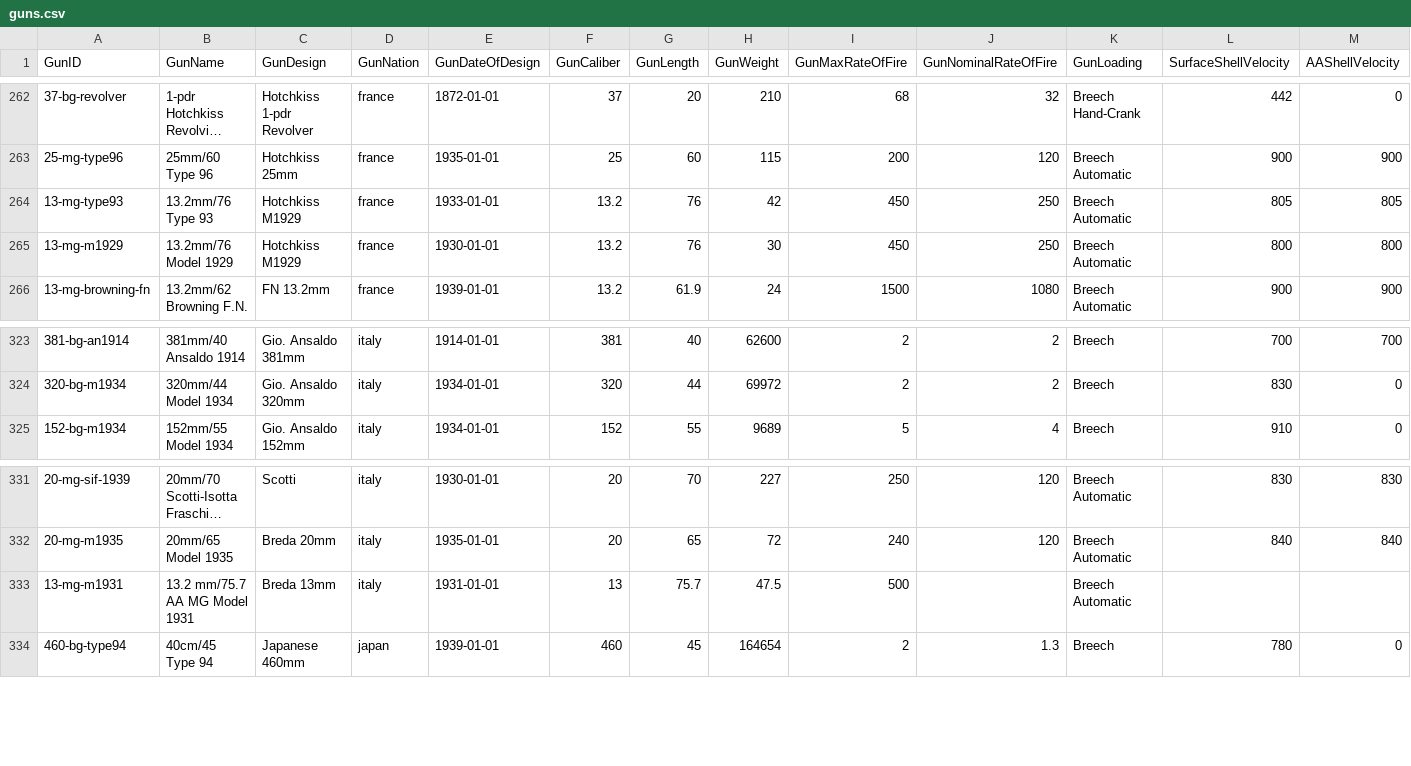
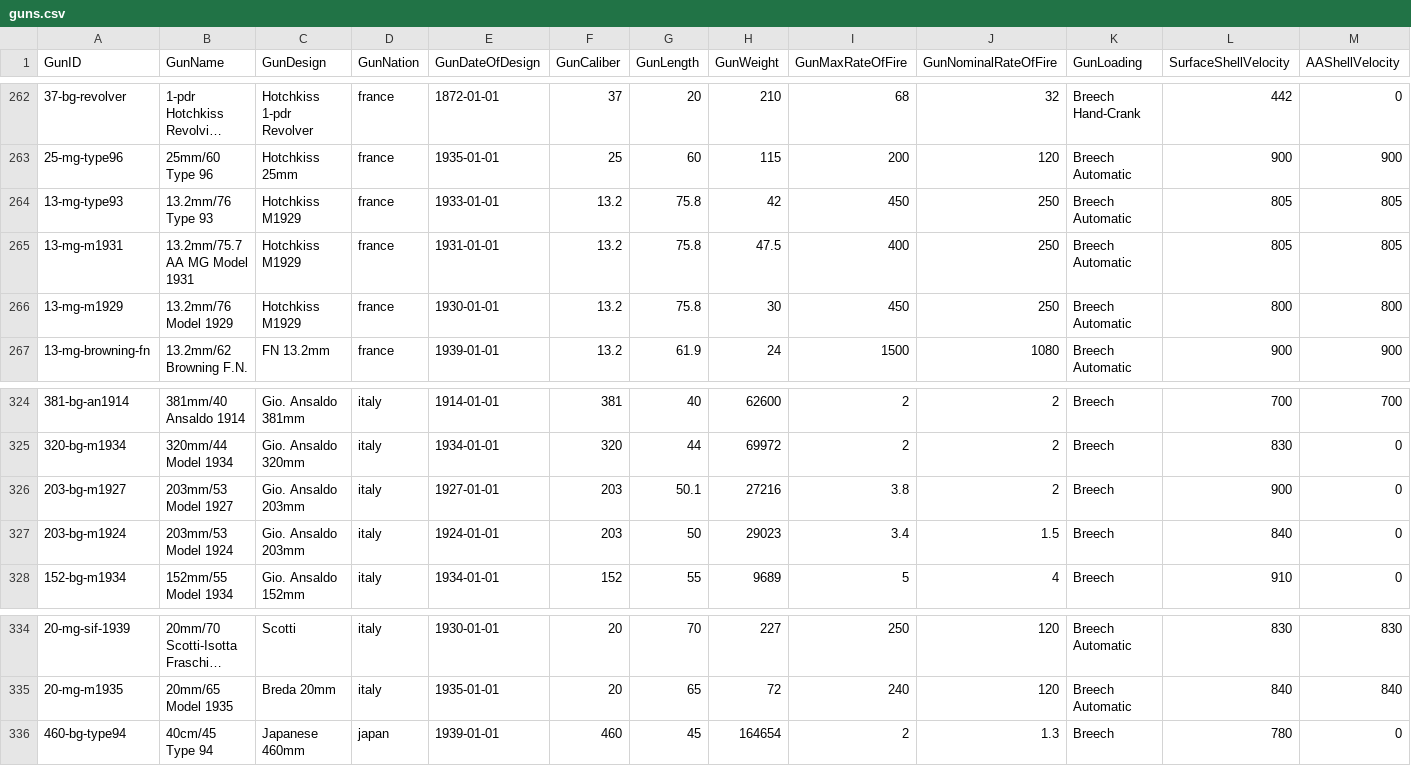
Before and after one commit to jasonmarcher/ferrous-dressed-vessels, a CSV file: res/prebuilt/guns.csv, drawn as a sheet; only a part is shown, gaps mark what is left out; long unchanged cells end in …; removed rows and columns are numbered as before the commit, all else as after; rows hold the shown columns only; the diff names each change by its address in the sheet, - before the commit and + after, or states it on an @@ line.

```diff
--- a/res/prebuilt/guns.csv
+++ b/res/prebuilt/guns.csv
-G264 (GunLength): 76
+G264 (GunLength): 75.8
+row 265: 13-mg-m1931 | 13.2mm/75.7 AA MG Model 1931 | Hotchkiss M1929 | france | 1931-01-01 | 13.2 | 75.8 | 47.5 | 400 | 250 | Breech Automatic | 805 | 805
-G266 (GunLength): 76
+G266 (GunLength): 75.8
+row 326: 203-bg-m1927 | 203mm/53 Model 1927 | Gio. Ansaldo 203mm | italy | 1927-01-01 | 203 | 50.1 | 27216 | 3.8 | 2 | Breech | 900 | 0
+row 327: 203-bg-m1924 | 203mm/53 Model 1924 | Gio. Ansaldo 203mm | italy | 1924-01-01 | 203 | 50 | 29023 | 3.4 | 1.5 | Breech | 840 | 0
-row 333: 13-mg-m1931 | 13.2 mm/75.7 AA MG Model 1931 | Breda 13mm | italy | 1931-01-01 | 13 | 75.7 | 47.5 | 500 |  | Breech Automatic
```
Also changed, not shown: res/prebuilt/ammo.csv, res/prebuilt/batteries.csv, 4 other files.
